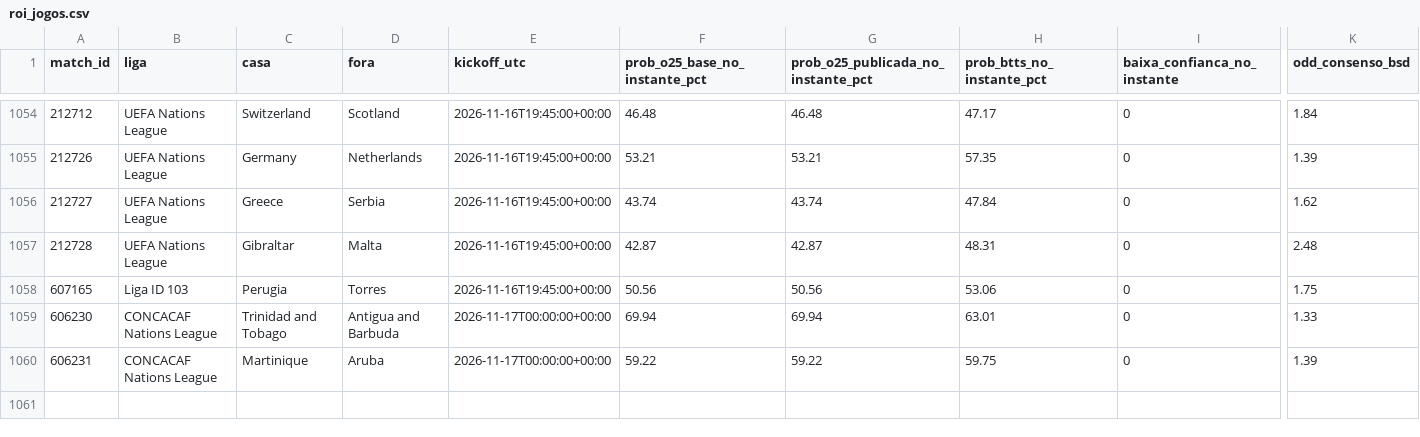
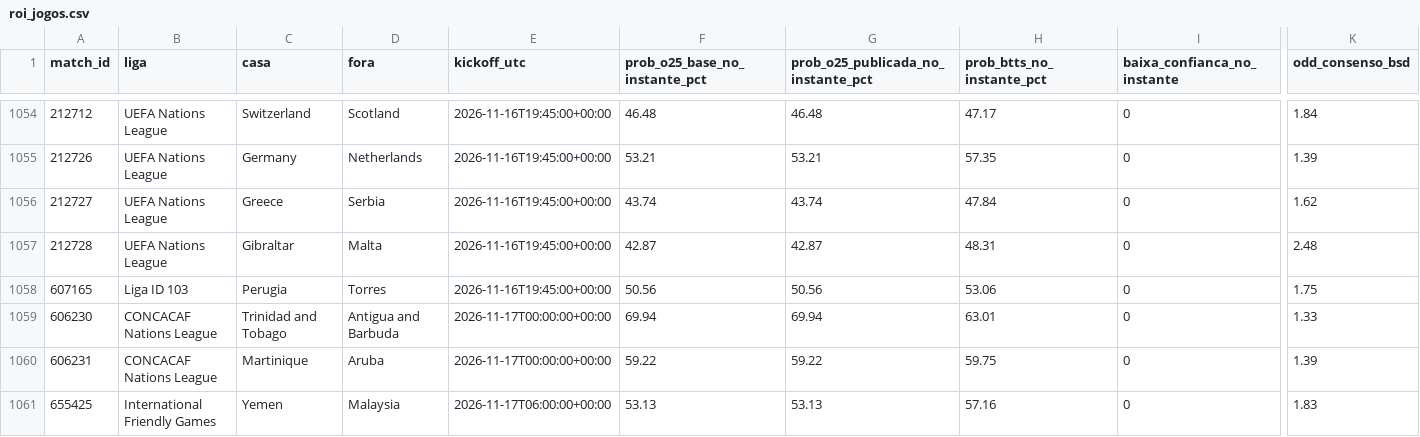
Before and after one commit to nunovinhas-creator/Monte-Carlos, a CSV file: roi_jogos.csv, drawn as a sheet; only a part is shown, gaps mark what is left out; rows hold the shown columns only; the diff names each change by its address in the sheet, - before the commit and + after, or states it on an @@ line.

```diff
--- a/roi_jogos.csv
+++ b/roi_jogos.csv
+row 1061: 655425 | International Friendly Games | Yemen | Malaysia | 2026-11-17T06:00:00+00:00 | 53.13 | 53.13 | 57.16 | 0 | 1.83
```
Also changed, not shown: 4 other files.
